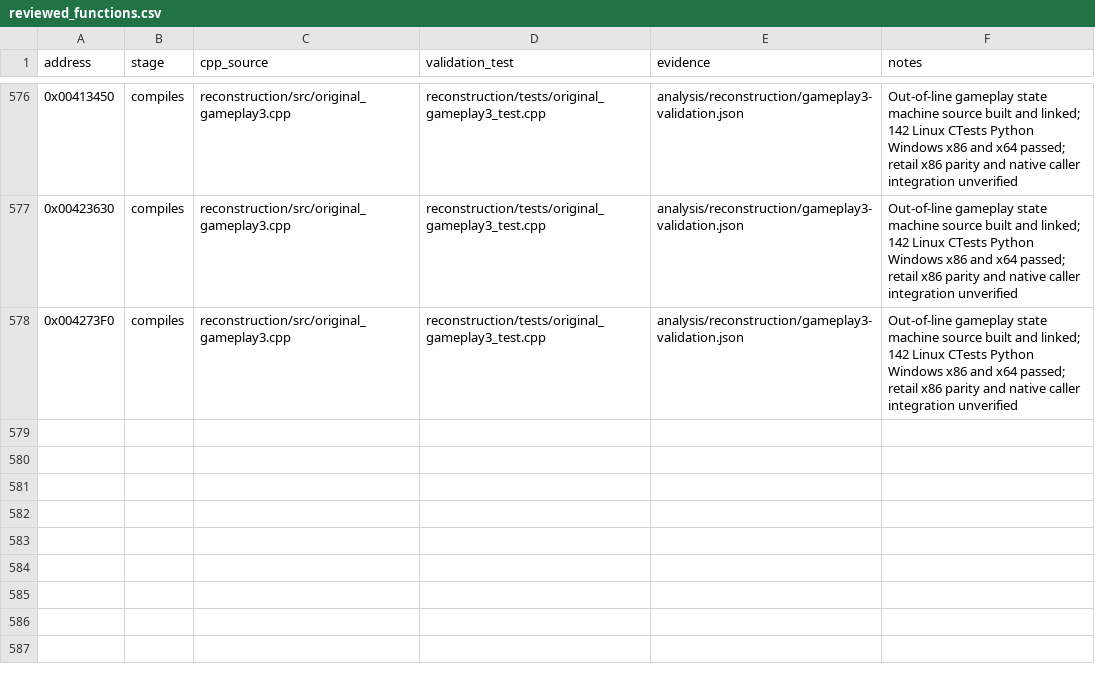
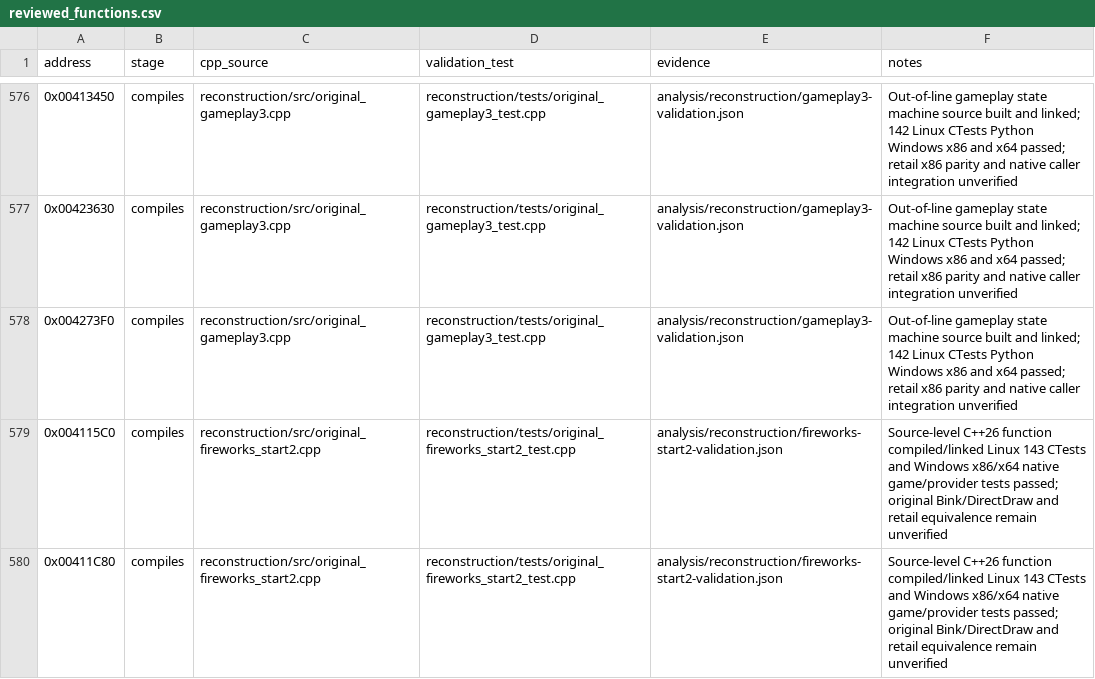
Before and after one commit to lizardpeter/btb-reverse, a CSV file: analysis/reconstruction/reviewed_functions.csv, drawn as a sheet; only a part is shown, gaps mark what is left out.

Commit message:
Recover Fireworks movie bank and editor initialization source functions
* Recover Fireworks initialization and 23-movie Bink bank original functions

Reuse original recovered Bink names, source grid and layout parser, explicit media/provider contracts and C++ regression. Keep stage source_written pending full CI.

* Admit two Fireworks loader/bootstrap functions after Linux and Windows CI: 579/615

143 Linux tests plus Windows x86/x64 native game/provider CI passed; retain zero original executable parity or full retail certification.

```diff
--- a/analysis/reconstruction/reviewed_functions.csv
+++ b/analysis/reconstruction/reviewed_functions.csv
@@ -578 +578,3 @@ address,stage,cpp_source,validation_test,evidence,notes
 0x004273F0,compiles,reconstruction/src/original_gameplay3.cpp,reconstruction/tests/original_gameplay3_test.cpp,analysis/reconstruction/gameplay3-validation.json,Out-of-line gameplay state machine source built and linked; 142 Linux CTests Python Windows x86 and x64 passed; retail x86 parity and native caller integration unverified
+0x004115C0,compiles,reconstruction/src/original_fireworks_start2.cpp,reconstruction/tests/original_fireworks_start2_test.cpp,analysis/reconstruction/fireworks-start2-validation.json,Source-level C++26 function compiled/linked Linux 143 CTests and Windows x86/x64 native game/provider tests passed; original Bink/DirectDraw and retail equivalence remain unverified
+0x00411C80,compiles,reconstruction/src/original_fireworks_start2.cpp,reconstruction/tests/original_fireworks_start2_test.cpp,analysis/reconstruction/fireworks-start2-validation.json,Source-level C++26 function compiled/linked Linux 143 CTests and Windows x86/x64 native game/provider tests passed; original Bink/DirectDraw and retail equivalence remain unverified
```
Also changed, not shown: 8 other files.
